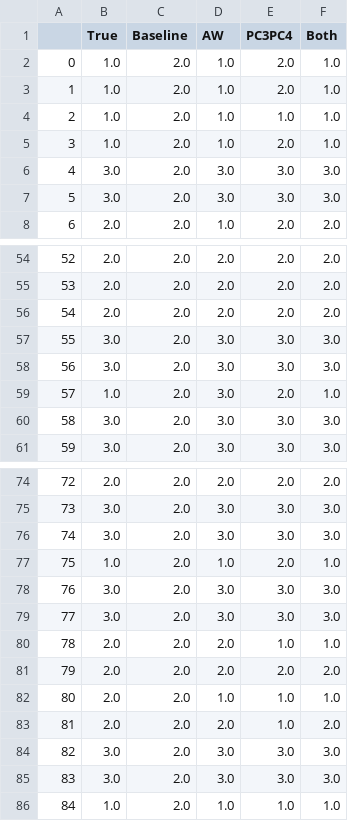
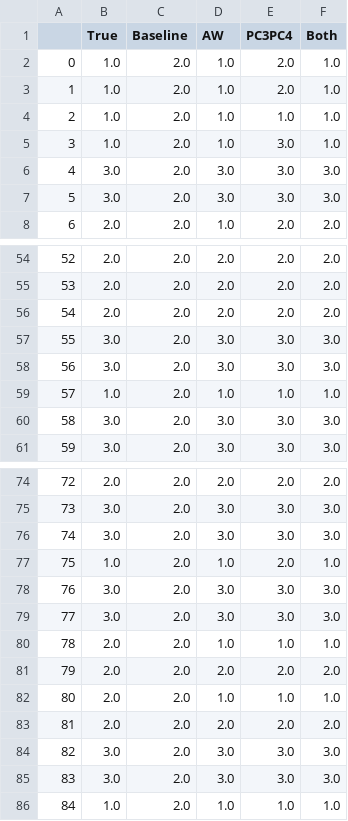
Before and after one commit to VeryThankYou/HorseProject, a CSV file: predictions_section3_horseout.csv, drawn as a sheet; only a part is shown, gaps mark what is left out; the diff covers the shown part only.

```diff
--- a/predictions_section3_horseout.csv
+++ b/predictions_section3_horseout.csv
@@ -4,3 +4,3 @@
 2,1.0,2.0,1.0,1.0,1.0
-3,1.0,2.0,1.0,2.0,1.0
+3,1.0,2.0,1.0,3.0,1.0
 4,3.0,2.0,3.0,3.0,3.0
@@ -58,3 +58,3 @@
 56,3.0,2.0,3.0,3.0,3.0
-57,1.0,2.0,3.0,2.0,1.0
+57,1.0,2.0,1.0,1.0,1.0
 58,3.0,2.0,3.0,3.0,3.0
@@ -79,6 +79,6 @@
 77,3.0,2.0,3.0,3.0,3.0
-78,2.0,2.0,2.0,1.0,1.0
+78,2.0,2.0,1.0,1.0,1.0
 79,2.0,2.0,2.0,2.0,2.0
 80,2.0,2.0,1.0,1.0,1.0
-81,2.0,2.0,2.0,1.0,2.0
+81,2.0,2.0,2.0,2.0,2.0
 82,3.0,2.0,3.0,3.0,3.0
```
Also changed, not shown: 9 edited cells elsewhere in this file, predictions_section2_horseout.csv, 16 other files.
